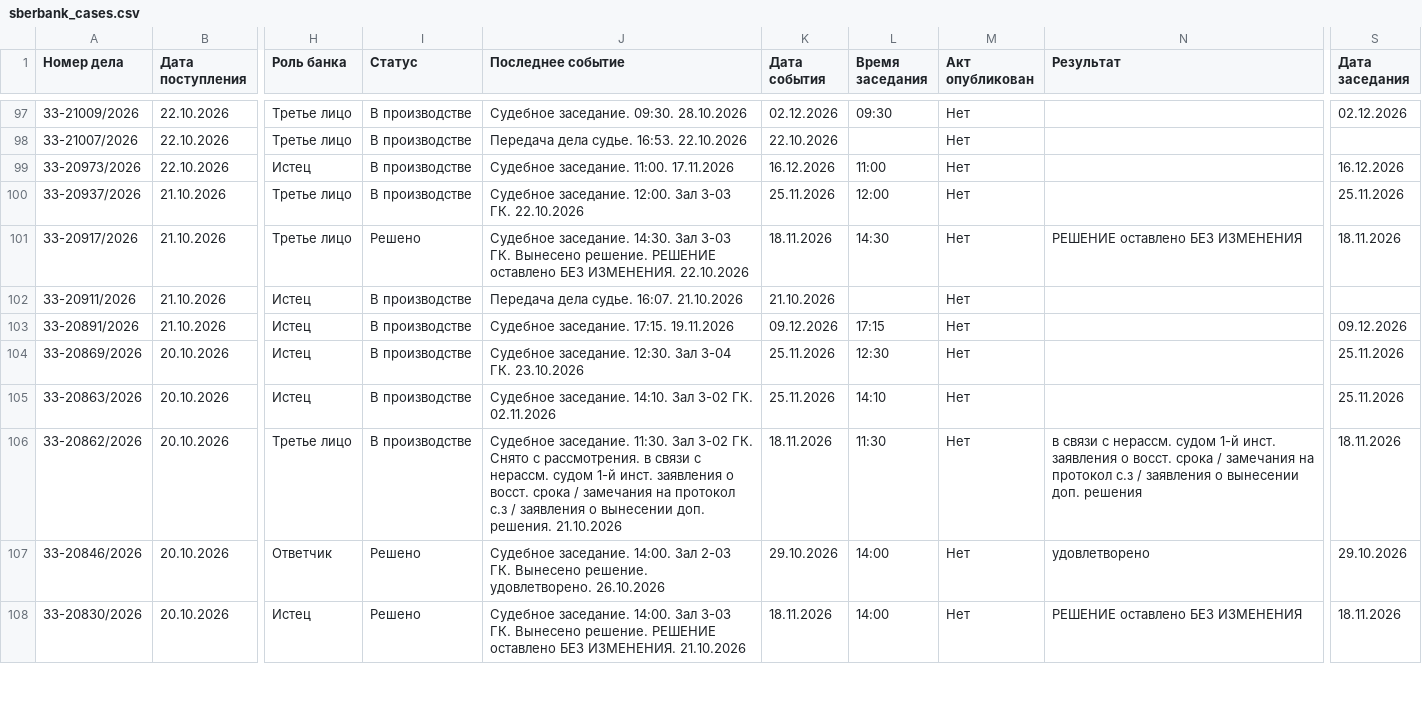
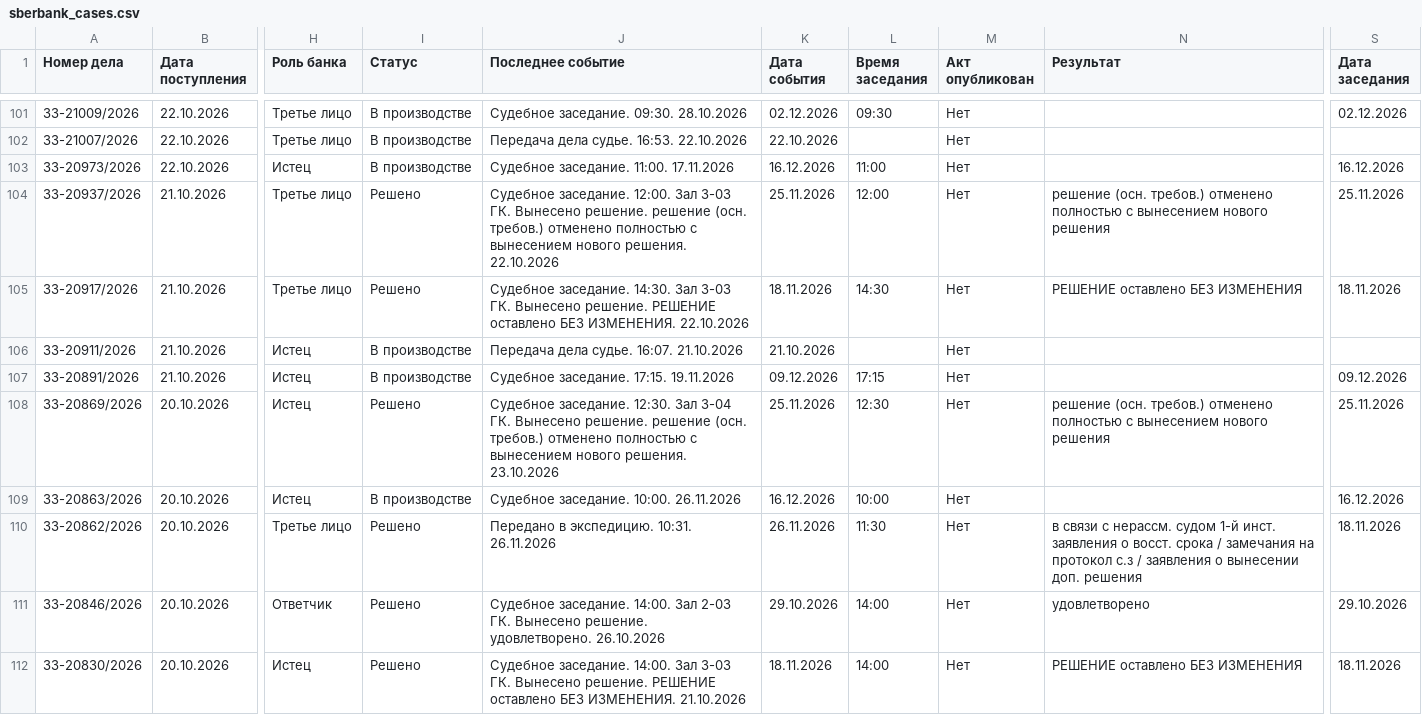
Before and after one commit to SelivanovAS/dashboard-bashkortostan, a CSV file: data/sberbank_cases.csv, drawn as a sheet; only a part is shown, gaps mark what is left out; addresses are those after the commit; the diff covers the shown part only; the diff names each change by its address in the sheet, - before the commit and + after, or states it on an @@ line.

```diff
--- a/data/sberbank_cases.csv
+++ b/data/sberbank_cases.csv
-I104 (Статус): В производстве
+I104 (Статус): Решено
-J104 (Последнее событие): …3-03 ГК. 22.10.2026
+J104 (Последнее событие): …3-03 ГК. Вынесено решение. решение (осн. требов.) отменено полностью с вынесением нового решения. 22.10.2026
-N104 (Результат): (empty)
+N104 (Результат): решение (осн. требов.) отменено полностью с вынесением нового решения
-I108 (Статус): В производстве
+I108 (Статус): Решено
-J108 (Последнее событие): …3-04 ГК. 23.10.2026
+J108 (Последнее событие): …3-04 ГК. Вынесено решение. решение (осн. требов.) отменено полностью с вынесением нового решения. 23.10.2026
-N108 (Результат): (empty)
+N108 (Результат): решение (осн. требов.) отменено полностью с вынесением нового решения
-J109 (Последнее событие): Судебное заседание. 14:10. Зал 3-02 ГК. 02.11.2026
+J109 (Последнее событие): Судебное заседание. 10:00. 26.11.2026
-K109 (Дата события): 25.11.2026
+K109 (Дата события): 16.12.2026
-L109 (Время заседания): 14:10
+L109 (Время заседания): 10:00
-S109 (Дата заседания): 25.11.2026
+S109 (Дата заседания): 16.12.2026
-I110 (Статус): В производстве
+I110 (Статус): Решено
-J110 (Последнее событие): Судебное заседание. 11:30. Зал 3-02 ГК. Снято с рассмотрения. в связи с нерассм. судом 1-й инст. заявления о восст. срока / замечания на протокол с.з / заявления о вынесении доп. решения. 21.10.2026
+J110 (Последнее событие): Передано в экспедицию. 10:31. 26.11.2026
-K110 (Дата события): 18.11.2026
+K110 (Дата события): 26.11.2026
```
Also changed, not shown: 4 added rows, 2 removed rows and 67 edited cells elsewhere in this file, data/sberbank_cases_archive.csv, 12 other files.
